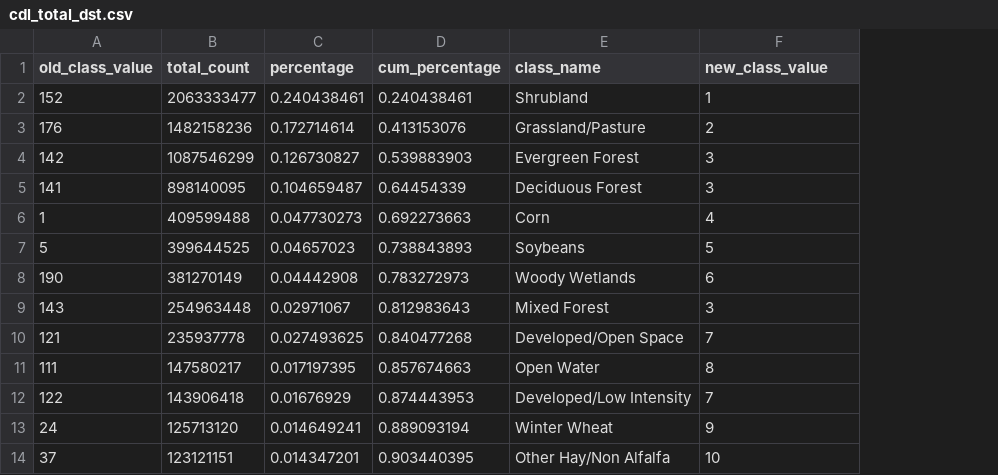
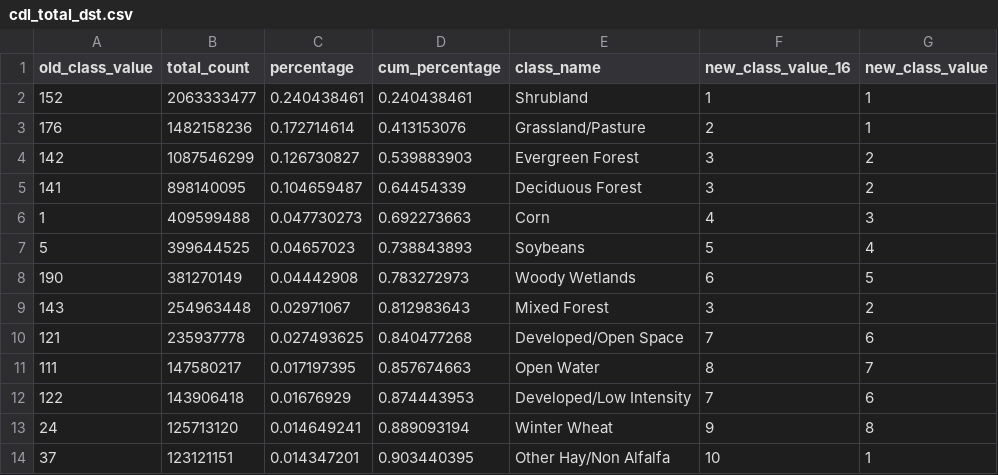
Before and after one commit to ClarkCGA/multi-temporal-crop-classification-training-data, a CSV file: data/cdl_total_dst.csv, drawn as a sheet; only a part is shown; the diff names each change by its address in the sheet, - before the commit and + after, or states it on an @@ line.

Commit message:
final version of the code for dataset v2.2

```diff
--- a/data/cdl_total_dst.csv
+++ b/data/cdl_total_dst.csv
+column G (new_class_value), rows 2-14: 1 | 1 | 2 | 2 | 3 | 4 | 5 | 2 | 6 | 7 | 6 | 8 | 1
-F1: new_class_value
+F1: new_class_value_16
```
Also changed, not shown: 9 other files.
